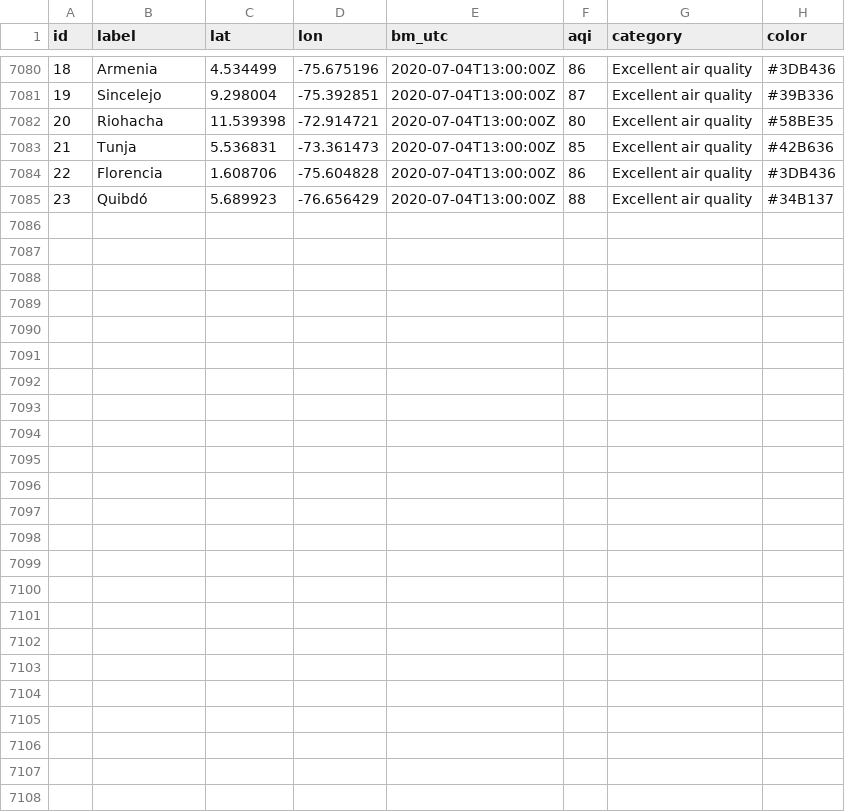
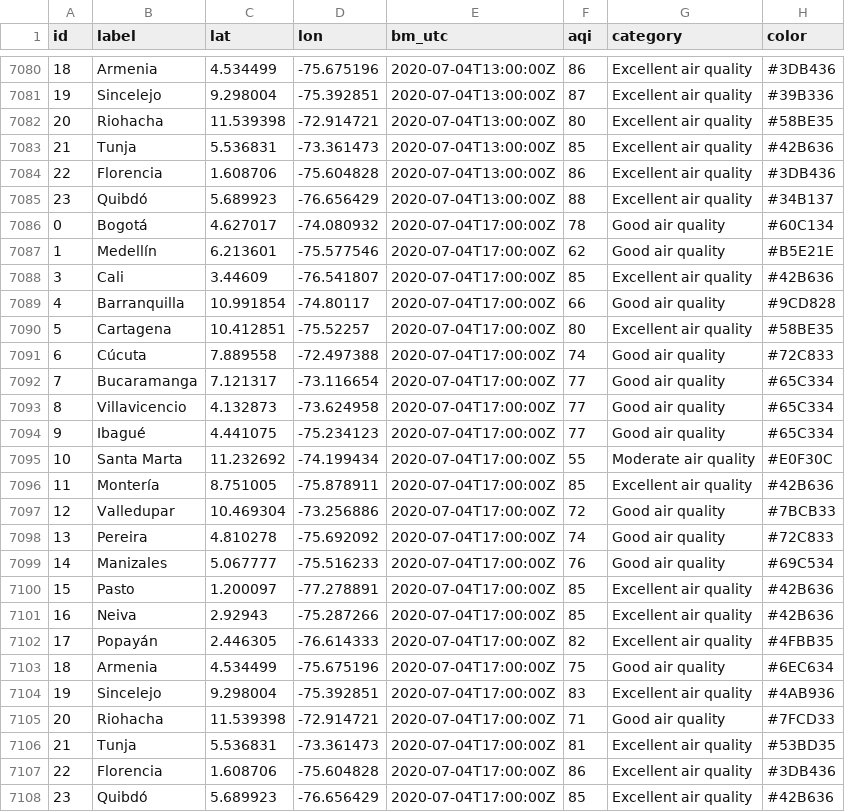
Before and after one commit to sebaxtian/breezometer-api-demo, a CSV file: output/air_quality.csv, drawn as a sheet; only a part is shown, gaps mark what is left out; the diff names each change by its address in the sheet, - before the commit and + after, or states it on an @@ line.

Commit message:
Updated at Sat Jul  4 17:19:56 UTC 2020

```diff
--- a/output/air_quality.csv
+++ b/output/air_quality.csv
+row 7086: 0 | Bogotá | 4.627017 | -74.080932 | 2020-07-04T17:00:00Z | 78 | Good air quality | #60C134
+row 7087: 1 | Medellín | 6.213601 | -75.577546 | 2020-07-04T17:00:00Z | 62 | Good air quality | #B5E21E
+row 7088: 3 | Cali | 3.44609 | -76.541807 | 2020-07-04T17:00:00Z | 85 | Excellent air quality | #42B636
+row 7089: 4 | Barranquilla | 10.991854 | -74.80117 | 2020-07-04T17:00:00Z | 66 | Good air quality | #9CD828
+row 7090: 5 | Cartagena | 10.412851 | -75.52257 | 2020-07-04T17:00:00Z | 80 | Excellent air quality | #58BE35
+row 7091: 6 | Cúcuta | 7.889558 | -72.497388 | 2020-07-04T17:00:00Z | 74 | Good air quality | #72C833
+row 7092: 7 | Bucaramanga | 7.121317 | -73.116654 | 2020-07-04T17:00:00Z | 77 | Good air quality | #65C334
+row 7093: 8 | Villavicencio | 4.132873 | -73.624958 | 2020-07-04T17:00:00Z | 77 | Good air quality | #65C334
+row 7094: 9 | Ibagué | 4.441075 | -75.234123 | 2020-07-04T17:00:00Z | 77 | Good air quality | #65C334
+row 7095: 10 | Santa Marta | 11.232692 | -74.199434 | 2020-07-04T17:00:00Z | 55 | Moderate air quality | #E0F30C
+row 7096: 11 | Montería | 8.751005 | -75.878911 | 2020-07-04T17:00:00Z | 85 | Excellent air quality | #42B636
+row 7097: 12 | Valledupar | 10.469304 | -73.256886 | 2020-07-04T17:00:00Z | 72 | Good air quality | #7BCB33
+row 7098: 13 | Pereira | 4.810278 | -75.692092 | 2020-07-04T17:00:00Z | 74 | Good air quality | #72C833
+row 7099: 14 | Manizales | 5.067777 | -75.516233 | 2020-07-04T17:00:00Z | 76 | Good air quality | #69C534
+row 7100: 15 | Pasto | 1.200097 | -77.278891 | 2020-07-04T17:00:00Z | 85 | Excellent air quality | #42B636
+row 7101: 16 | Neiva | 2.92943 | -75.287266 | 2020-07-04T17:00:00Z | 85 | Excellent air quality | #42B636
+row 7102: 17 | Popayán | 2.446305 | -76.614333 | 2020-07-04T17:00:00Z | 82 | Excellent air quality | #4FBB35
+row 7103: 18 | Armenia | 4.534499 | -75.675196 | 2020-07-04T17:00:00Z | 75 | Good air quality | #6EC634
+row 7104: 19 | Sincelejo | 9.298004 | -75.392851 | 2020-07-04T17:00:00Z | 83 | Excellent air quality | #4AB936
+row 7105: 20 | Riohacha | 11.539398 | -72.914721 | 2020-07-04T17:00:00Z | 71 | Good air quality | #7FCD33
+row 7106: 21 | Tunja | 5.536831 | -73.361473 | 2020-07-04T17:00:00Z | 81 | Excellent air quality | #53BD35
+row 7107: 22 | Florencia | 1.608706 | -75.604828 | 2020-07-04T17:00:00Z | 86 | Excellent air quality | #3DB436
+row 7108: 23 | Quibdó | 5.689923 | -76.656429 | 2020-07-04T17:00:00Z | 85 | Excellent air quality | #42B636
```
